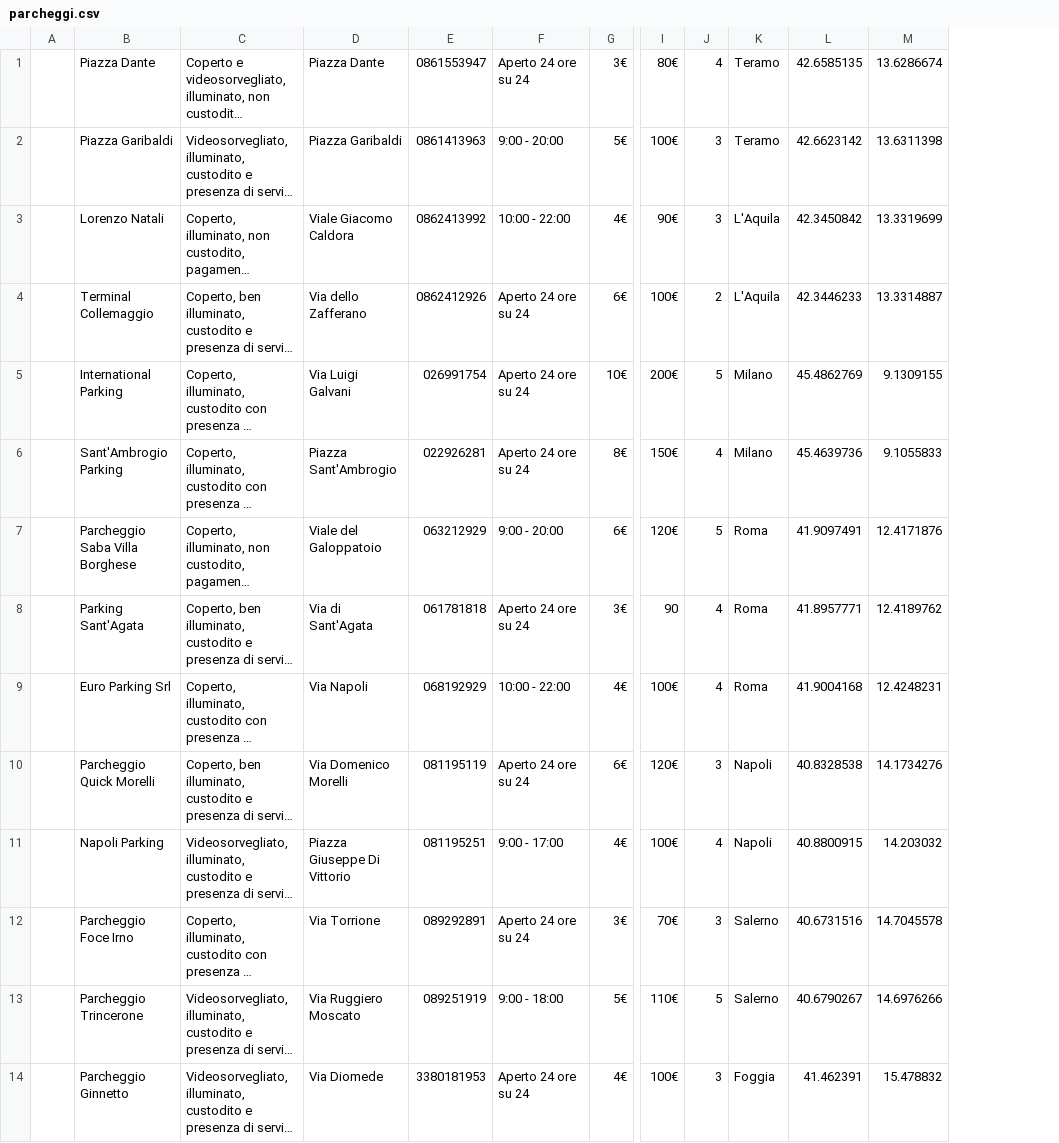
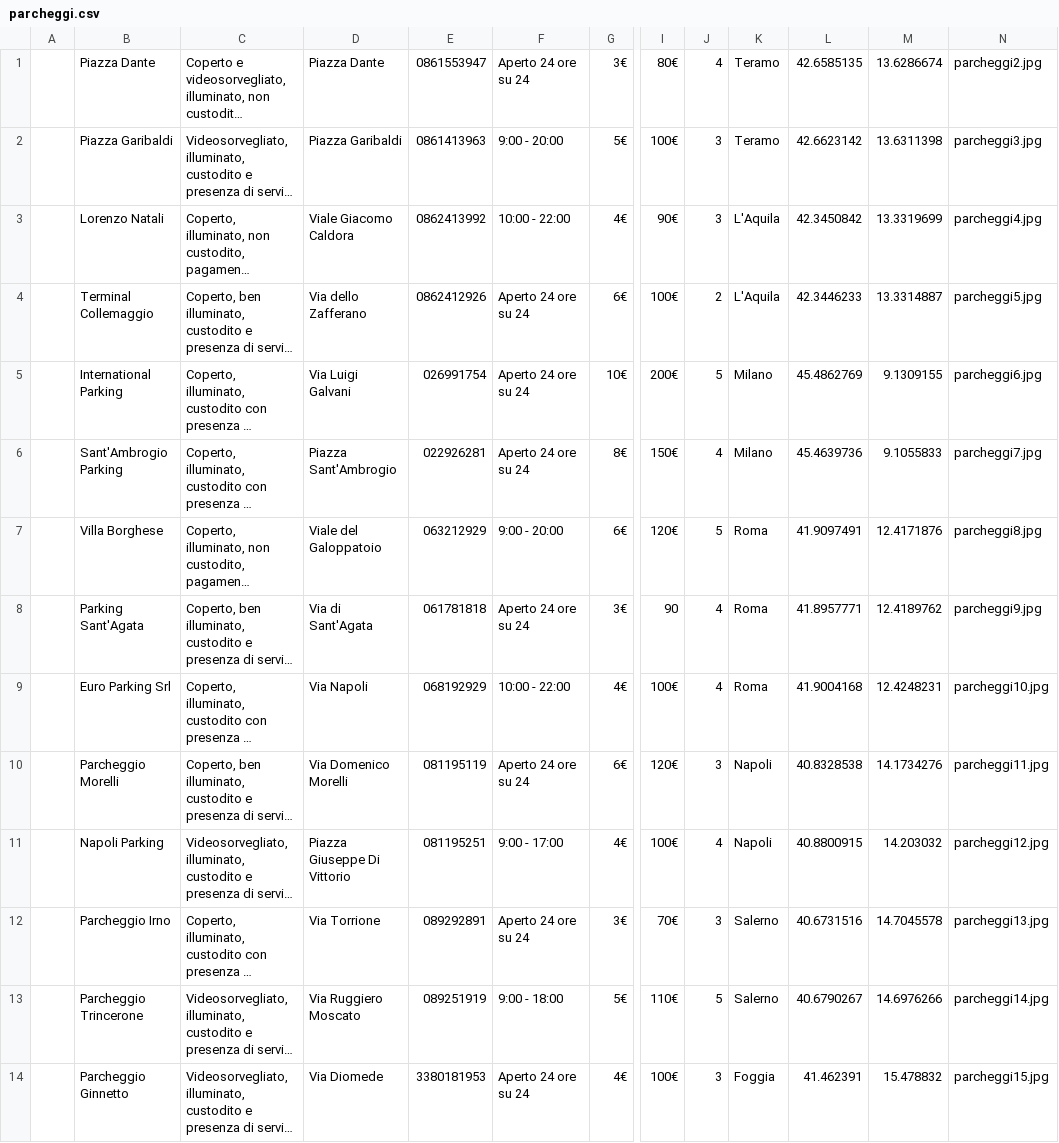
Before and after one commit to fedfortu/CarParking-Server, a CSV file: carparking/src/main/resources/parcheggi.csv, drawn as a sheet; only a part is shown, gaps mark what is left out; long unchanged cells end in …; the diff names each change by its address in the sheet, - before the commit and + after, or states it on an @@ line.

```diff
--- a/carparking/src/main/resources/parcheggi.csv
+++ b/carparking/src/main/resources/parcheggi.csv
+column N, rows 1-14: parcheggi2.jpg | parcheggi3.jpg | parcheggi4.jpg | parcheggi5.jpg | parcheggi6.jpg | parcheggi7.jpg | parcheggi8.jpg | parcheggi9.jpg | parcheggi10.jpg | parcheggi11.jpg | parcheggi12.jpg | parcheggi13.jpg | parcheggi14.jpg | parcheggi15.jpg
-B7: Parcheggio Saba Villa Borghese
+B7: Villa Borghese
-B10: Parcheggio Quick Morelli
+B10: Parcheggio Morelli
-B12: Parcheggio Foce Irno
+B12: Parcheggio Irno
```
Also changed, not shown: 40 other files.
